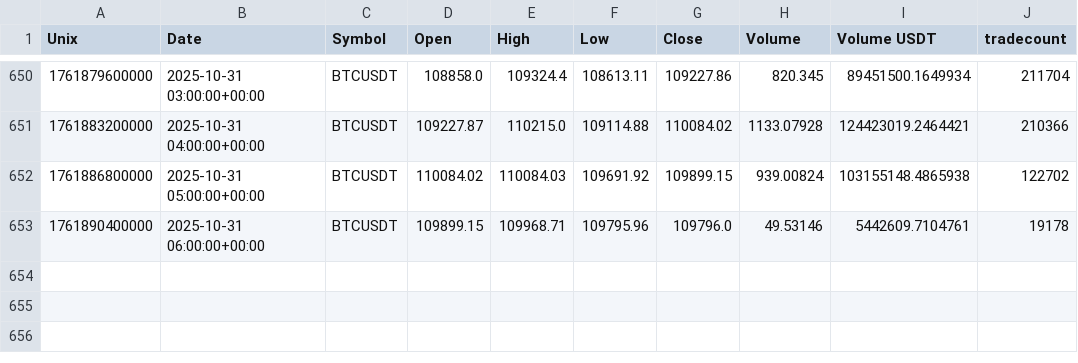
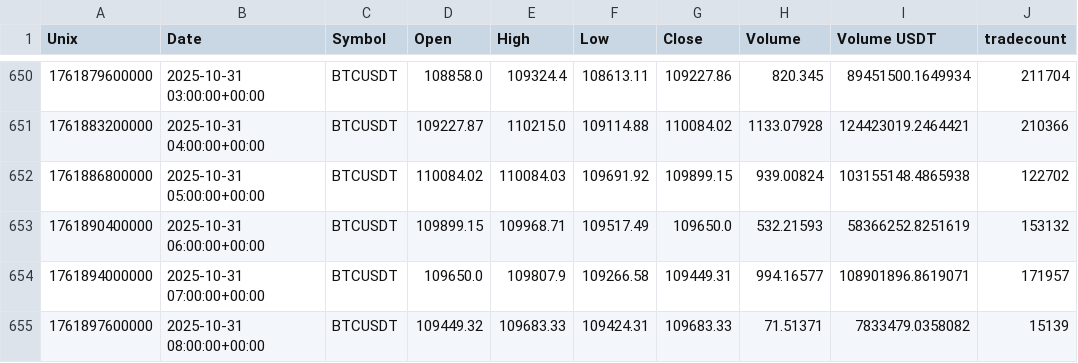
Before and after one commit to CMUJIN/crypto_csi_toolkit, a CSV file: docs/Binance_BTCUSDT_1h_2025-10-02_to_latest.csv, drawn as a sheet; only a part is shown, gaps mark what is left out.

```diff
--- a/docs/Binance_BTCUSDT_1h_2025-10-02_to_latest.csv
+++ b/docs/Binance_BTCUSDT_1h_2025-10-02_to_latest.csv
@@ -652,2 +652,4 @@ Unix,Date,Symbol,Open,High,Low,Close,Volume,Volume USDT,tradecount
 1761886800000,2025-10-31 05:00:00+00:00,BTCUSDT,110084.02,110084.03,109691.92,109899.15,939.00824,103155148.4865938,122702
-1761890400000,2025-10-31 06:00:00+00:00,BTCUSDT,109899.15,109968.71,109795.96,109796.0,49.53146,5442609.7104761,19178
+1761890400000,2025-10-31 06:00:00+00:00,BTCUSDT,109899.15,109968.71,109517.49,109650.0,532.21593,58366252.8251619,153132
+1761894000000,2025-10-31 07:00:00+00:00,BTCUSDT,109650.0,109807.9,109266.58,109449.31,994.16577,108901896.8619071,171957
+1761897600000,2025-10-31 08:00:00+00:00,BTCUSDT,109449.32,109683.33,109424.31,109683.33,71.51371,7833479.0358082,15139
```
Also changed, not shown: docs/Binance_AAVEUSDT_1h_2025-10-02_to_latest.csv, docs/Binance_AAVEUSDT_1h_2025-10-02_to_latest_chip_strength.csv, 6 other files.
